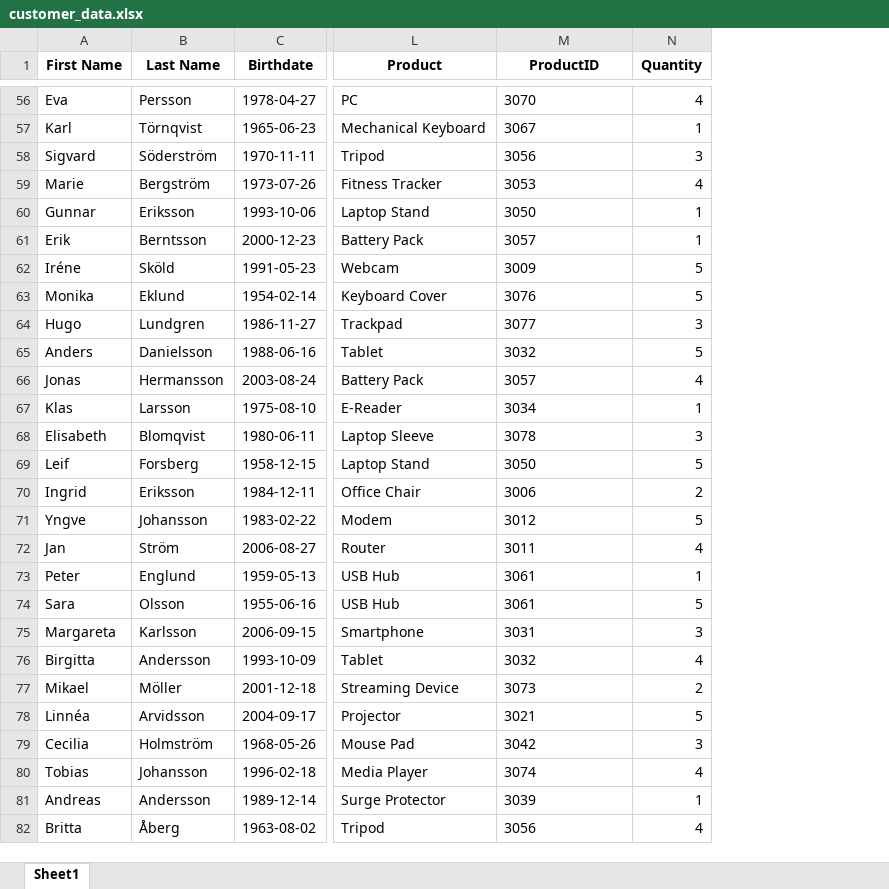
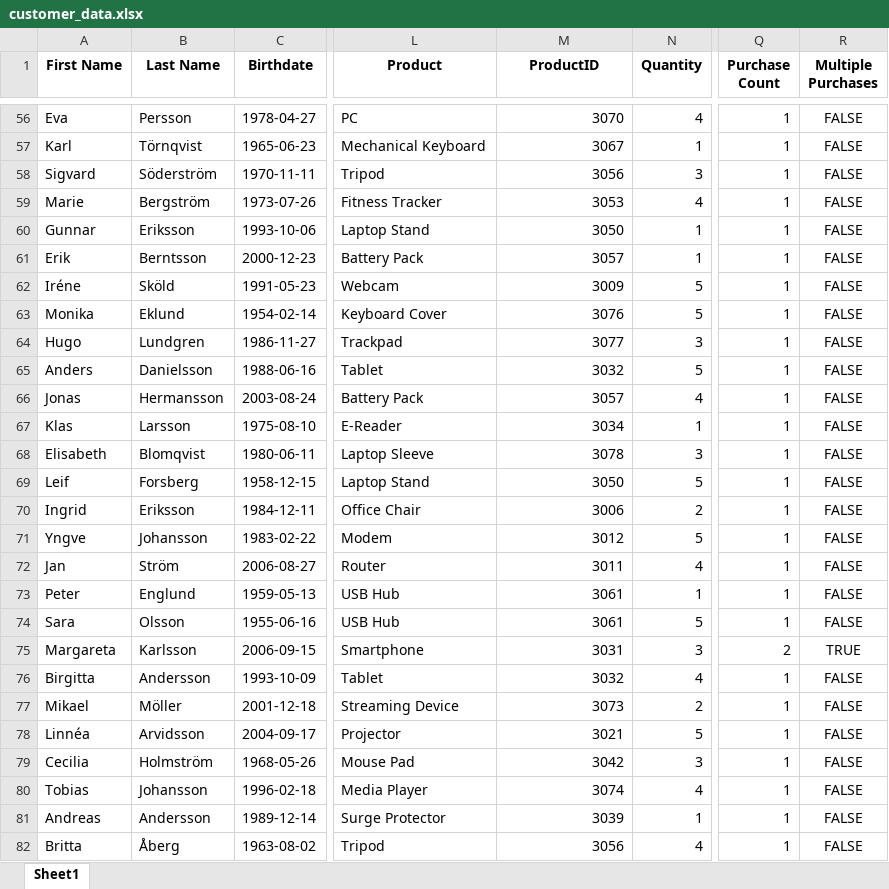
Before and after one commit to Emmynaess/Examen-automation, an Excel workbook: customer_data.xlsx, sheet Sheet1, drawn as a sheet; only a part is shown, gaps mark what is left out; values as stored, in another font and other column widths than the file's, no borders; the diff covers the shown part only; the diff names each change by its address in the sheet, - before the commit and + after, or states it on an @@ line.

```diff
--- a/customer_data.xlsx (sheet Sheet1)
+++ b/customer_data.xlsx (sheet Sheet1)
+column Q (Purchase Count), rows 56-82: 1 | 1 | 1 | 1 | 1 | 1 | 1 | 1 | 1 | 1 | 1 | 1 | 1 | 1 | 1 | 1 | 1 | 1 | 1 | 2 | 1 | 1 | 1 | 1 | 1 | 1 | 1
+column R (Multiple Purchases), rows 56-82: FALSE | FALSE | FALSE | FALSE | FALSE | FALSE | FALSE | FALSE | FALSE | FALSE | FALSE | FALSE | FALSE | FALSE | FALSE | FALSE | FALSE | FALSE | FALSE | TRUE | FALSE | FALSE | FALSE | FALSE | FALSE | FALSE | FALSE
-M56:M82 alignment: left
+M56:M82 alignment: right
```
Also changed, not shown: cell formats elsewhere in this sheet.
